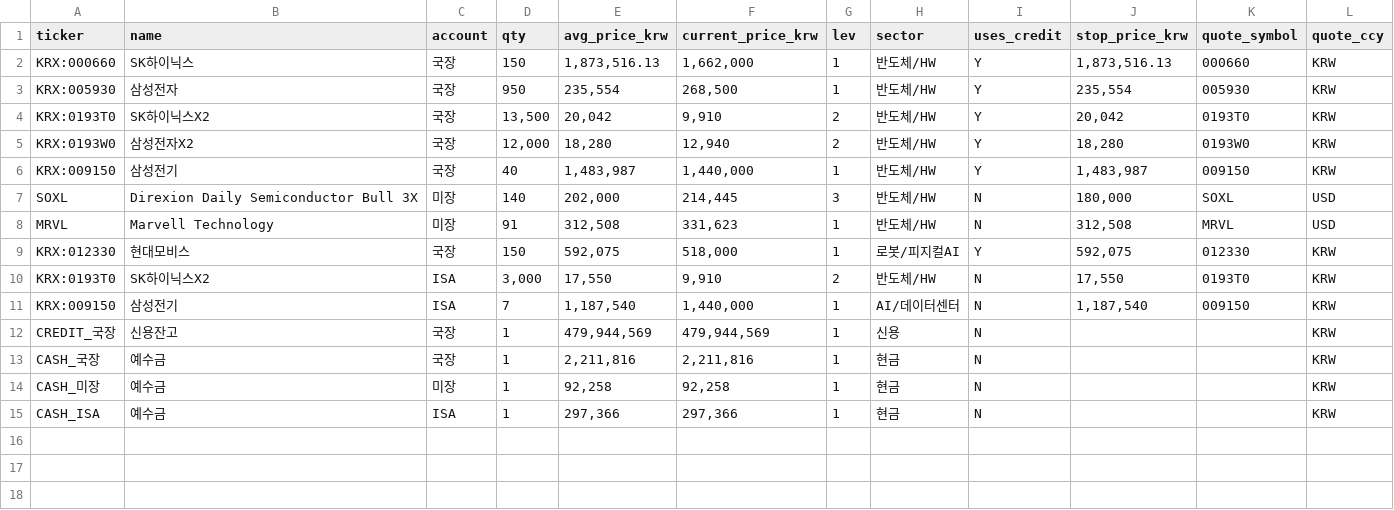
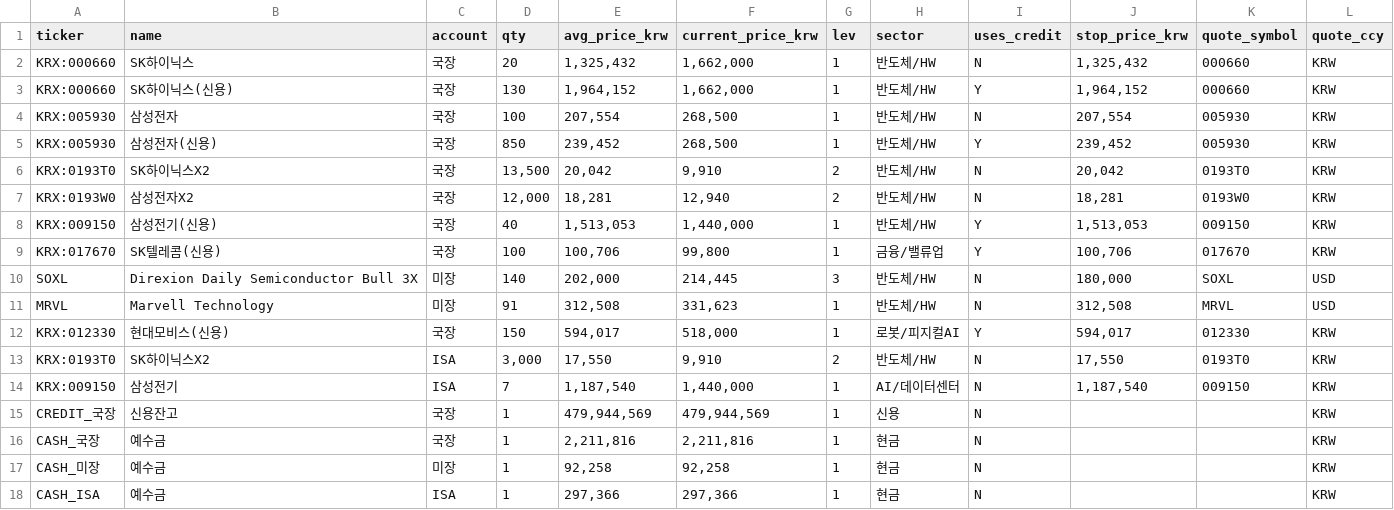
Before and after one commit to andynet2014-sudo/Github-Repository-1, a CSV file: mtm-dashboard/data/positions.csv, drawn as a sheet.

```diff
--- a/mtm-dashboard/data/positions.csv
+++ b/mtm-dashboard/data/positions.csv
@@ -1,10 +1,13 @@
 ticker,name,account,qty,avg_price_krw,current_price_krw,lev,sector,uses_credit,stop_price_krw,quote_symbol,quote_ccy
-KRX:000660,SK하이닉스,국장,150,"1,873,516.13","1,662,000",1,반도체/HW,Y,"1,873,516.13",000660,KRW
-KRX:005930,삼성전자,국장,950,"235,554","268,500",1,반도체/HW,Y,"235,554",005930,KRW
-KRX:0193T0,SK하이닉스X2,국장,"13,500","20,042","9,910",2,반도체/HW,Y,"20,042",0193T0,KRW
-KRX:0193W0,삼성전자X2,국장,"12,000","18,280","12,940",2,반도체/HW,Y,"18,280",0193W0,KRW
-KRX:009150,삼성전기,국장,40,"1,483,987","1,440,000",1,반도체/HW,Y,"1,483,987",009150,KRW
+KRX:000660,SK하이닉스,국장,20,"1,325,432","1,662,000",1,반도체/HW,N,"1,325,432",000660,KRW
+KRX:000660,SK하이닉스(신용),국장,130,"1,964,152","1,662,000",1,반도체/HW,Y,"1,964,152",000660,KRW
+KRX:005930,삼성전자,국장,100,"207,554","268,500",1,반도체/HW,N,"207,554",005930,KRW
+KRX:005930,삼성전자(신용),국장,850,"239,452","268,500",1,반도체/HW,Y,"239,452",005930,KRW
+KRX:0193T0,SK하이닉스X2,국장,"13,500","20,042","9,910",2,반도체/HW,N,"20,042",0193T0,KRW
+KRX:0193W0,삼성전자X2,국장,"12,000","18,281","12,940",2,반도체/HW,N,"18,281",0193W0,KRW
+KRX:009150,삼성전기(신용),국장,40,"1,513,053","1,440,000",1,반도체/HW,Y,"1,513,053",009150,KRW
+KRX:017670,SK텔레콤(신용),국장,100,"100,706","99,800",1,금융/밸류업,Y,"100,706",017670,KRW
 SOXL,Direxion Daily Semiconductor Bull 3X,미장,140,"202,000","214,445",3,반도체/HW,N,"180,000",SOXL,USD
 MRVL,Marvell Technology,미장,91,"312,508","331,623",1,반도체/HW,N,"312,508",MRVL,USD
-KRX:012330,현대모비스,국장,150,"592,075","518,000",1,로봇/피지컬AI,Y,"592,075",012330,KRW
+KRX:012330,현대모비스(신용),국장,150,"594,017","518,000",1,로봇/피지컬AI,Y,"594,017",012330,KRW
 KRX:0193T0,SK하이닉스X2,ISA,"3,000","17,550","9,910",2,반도체/HW,N,"17,550",0193T0,KRW
```
Also changed, not shown: mtm-dashboard/data/daily.csv, mtm-dashboard/data/positions_history.csv, 1 other file.
